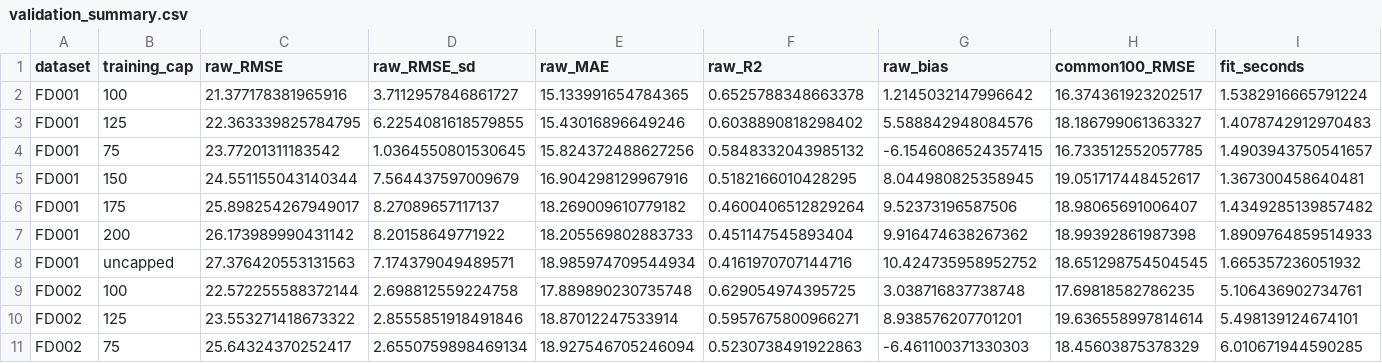
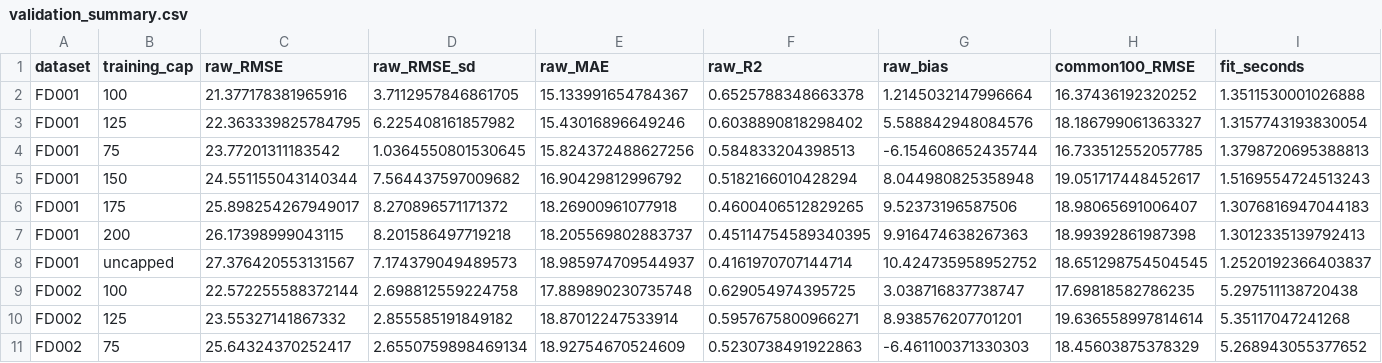
Before and after one commit to aishab-creator/mma3001-project, a CSV file: results/training_cap_experiment/12c4b01ab682/validation_summary.csv, drawn as a sheet; only a part is shown; the diff covers the shown part only.

```diff
--- a/results/training_cap_experiment/12c4b01ab682/validation_summary.csv
+++ b/results/training_cap_experiment/12c4b01ab682/validation_summary.csv
@@ -1,11 +1,11 @@
 dataset,training_cap,raw_RMSE,raw_RMSE_sd,raw_MAE,raw_R2,raw_bias,common100_RMSE,fit_seconds
-FD001,100,21.377178381965916,3.7112957846861727,15.133991654784365,0.6525788348663378,1.2145032147996642,16.374361923202517,1.5382916665791224
-FD001,125,22.363339825784795,6.2254081618579855,15.43016896649246,0.6038890818298402,5.588842948084576,18.186799061363327,1.4078742912970483
-FD001,75,23.77201311183542,1.0364550801530645,15.824372488627256,0.5848332043985132,-6.1546086524357415,16.733512552057785,1.4903943750541657
-FD001,150,24.551155043140344,7.564437597009679,16.904298129967916,0.5182166010428295,8.044980825358945,19.051717448452617,1.367300458640481
-FD001,175,25.898254267949017,8.27089657117137,18.269009610779182,0.4600406512829264,9.52373196587506,18.98065691006407,1.4349285139857482
-FD001,200,26.173989990431142,8.20158649771922,18.205569802883733,0.451147545893404,9.916474638267362,18.99392861987398,1.8909764859514933
-FD001,uncapped,27.376420553131563,7.174379049489571,18.985974709544934,0.4161970707144716,10.424735958952752,18.651298754504545,1.665357236051932
-FD002,100,22.572255588372144,2.698812559224758,17.889890230735748,0.629054974395725,3.038716837738748,17.69818582786235,5.106436902734761
-FD002,125,23.553271418673322,2.8555851918491846,18.87012247533914,0.5957675800966271,8.938576207701201,19.636558997814614,5.498139124674101
-FD002,75,25.64324370252417,2.6550759898469134,18.927546705246094,0.5230738491922863,-6.461100371330303,18.45603875378329,6.010671944590285
+FD001,100,21.377178381965916,3.7112957846861705,15.133991654784367,0.6525788348663378,1.2145032147996664,16.37436192320252,1.3511530001026888
+FD001,125,22.363339825784795,6.225408161857982,15.43016896649246,0.6038890818298402,5.588842948084576,18.186799061363327,1.3157743193830054
+FD001,75,23.77201311183542,1.0364550801530645,15.824372488627256,0.584833204398513,-6.154608652435744,16.733512552057785,1.3798720695388813
+FD001,150,24.551155043140344,7.564437597009682,16.90429812996792,0.5182166010428294,8.044980825358948,19.051717448452617,1.5169554724513243
+FD001,175,25.898254267949017,8.270896571171372,18.26900961077918,0.4600406512829265,9.52373196587506,18.98065691006407,1.3076816947044183
+FD001,200,26.17398999043115,8.201586497719218,18.205569802883737,0.45114754589340395,9.916474638267363,18.99392861987398,1.3012335139792413
+FD001,uncapped,27.376420553131567,7.174379049489573,18.985974709544937,0.4161970707144714,10.424735958952752,18.651298754504545,1.2520192366403837
+FD002,100,22.572255588372144,2.698812559224758,17.889890230735748,0.629054974395725,3.038716837738747,17.69818582786235,5.297511138720438
+FD002,125,23.55327141867332,2.855585191849182,18.87012247533914,0.5957675800966271,8.938576207701201,19.636558997814614,5.35117047241268
+FD002,75,25.64324370252417,2.6550759898469134,18.92754670524609,0.5230738491922863,-6.461100371330303,18.45603875378329,5.268943055377652
```
Also changed, not shown: 1 added row, 1 removed row and 57 edited cells elsewhere in this file, results/training_cap_experiment/12c4b01ab682/official_test_comparison.csv, results/training_cap_experiment/12c4b01ab682/official_test_predictions.csv, 4 other files.
